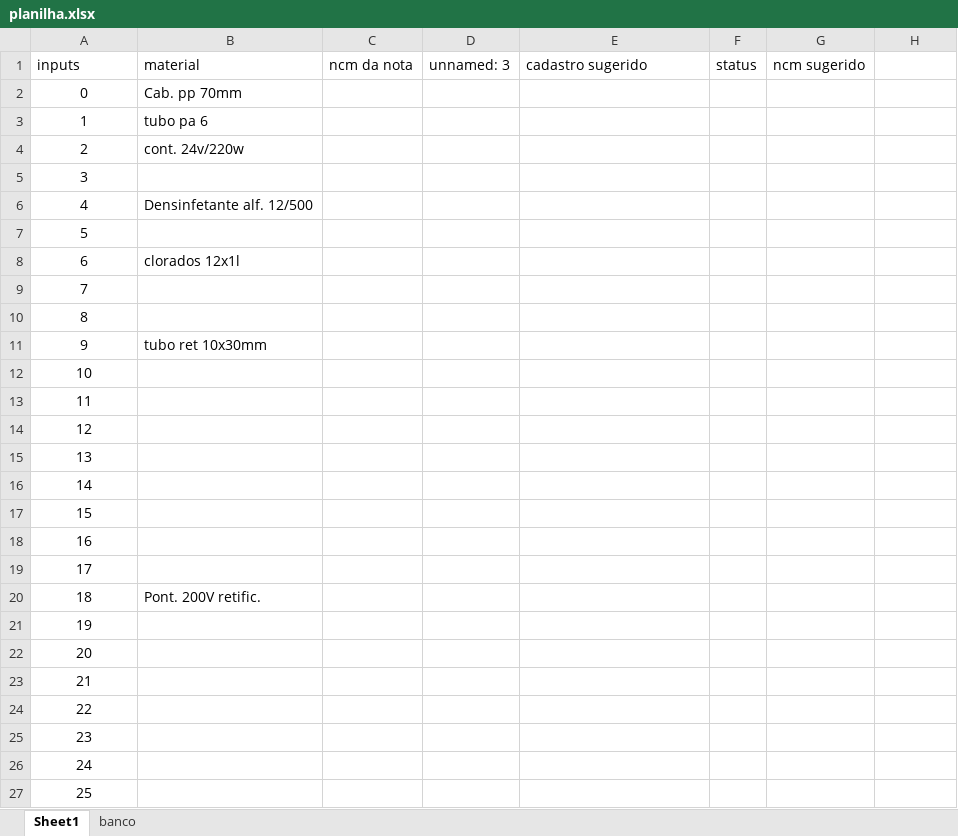
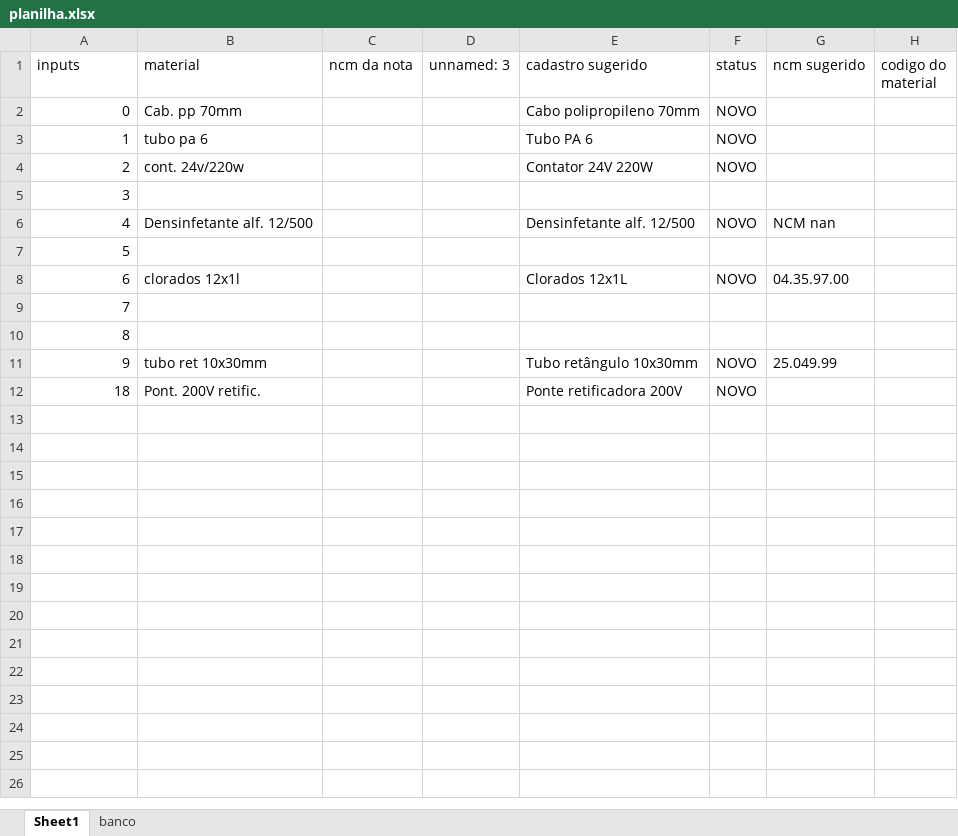
Before and after one commit to Peixoto2007/Sistema-de-Cadastro-Industrial, an Excel workbook: planilha.xlsx, sheet Sheet1, drawn as a sheet; only a part is shown; values as stored, in another font and other column widths than the file's, no borders; removed rows and columns are numbered as before the commit, all else as after; the diff covers the shown part only; the diff names each change by its address in the sheet, - before the commit and + after, or states it on an @@ line.

Commit message:
Sistema de cadastro sendo criado com Cursor

```diff
--- a/planilha.xlsx (sheet Sheet1)
+++ b/planilha.xlsx (sheet Sheet1)
-H1: (empty)
+H1: codigo do material
-A2:A11 alignment: center
+A2:A11 alignment: right
-E2 (cadastro sugerido): (empty)
+E2 (cadastro sugerido): Cabo polipropileno 70mm
-F2:F4 (status): (empty)
+F2:F4 (status): NOVO
-E3 (cadastro sugerido): (empty)
+E3 (cadastro sugerido): Tubo PA 6
-E4 (cadastro sugerido): (empty)
+E4 (cadastro sugerido): Contator 24V 220W
-E6 (cadastro sugerido): (empty)
+E6 (cadastro sugerido): Densinfetante alf. 12/500
-F6 (status): (empty)
+F6 (status): NOVO
-G6 (ncm sugerido): (empty)
+G6 (ncm sugerido): NCM nan
-E8 (cadastro sugerido): (empty)
+E8 (cadastro sugerido): Clorados 12x1L
-F8 (status): (empty)
+F8 (status): NOVO
-G8 (ncm sugerido): (empty)
+G8 (ncm sugerido): 04.35.97.00
-E11 (cadastro sugerido): (empty)
+E11 (cadastro sugerido): Tubo retângulo 10x30mm
-F11 (status): (empty)
+F11 (status): NOVO
-G11 (ncm sugerido): (empty)
+G11 (ncm sugerido): 25.049.99
-row 12: 10
-row 13: 11
-row 14: 12
-row 15: 13
-row 16: 14
-row 17: 15
-row 18: 16
-row 19: 17
-A12 alignment: center
+A12 alignment: right
-E12 (cadastro sugerido): (empty)
+E12 (cadastro sugerido): Ponte retificadora 200V
-F12 (status): (empty)
+F12 (status): NOVO
-row 21: 19
-row 22: 20
-row 23: 21
-row 24: 22
-row 25: 23
-row 26: 24
-row 27: 25
```
Also changed, not shown: 2 removed rows elsewhere in this sheet, sheet banco, 5 other files.
